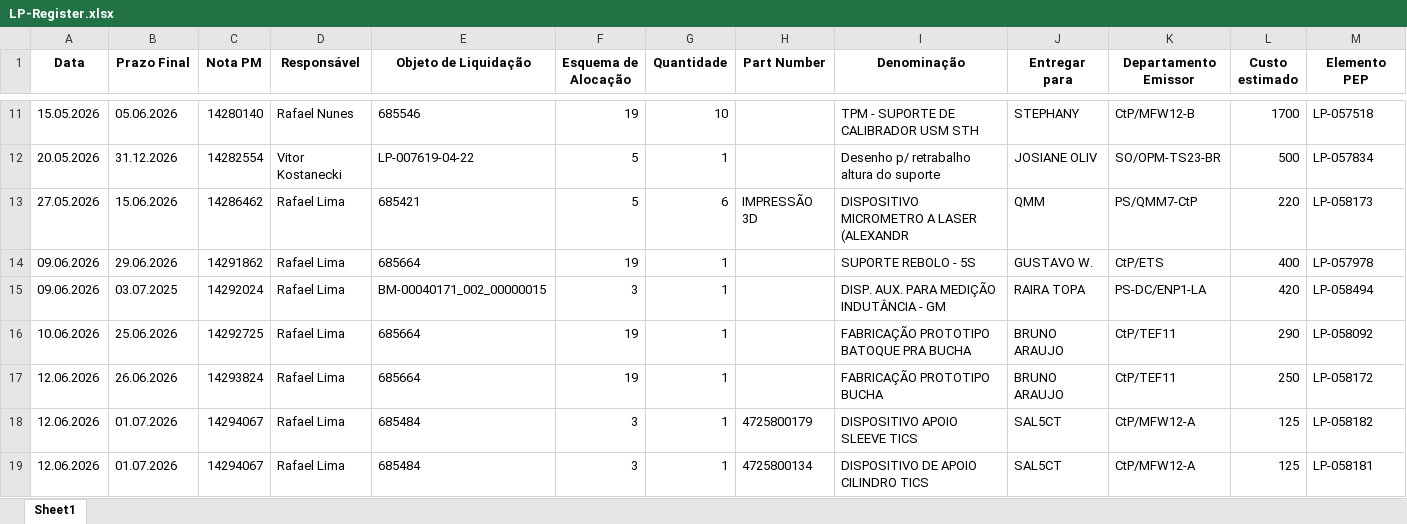
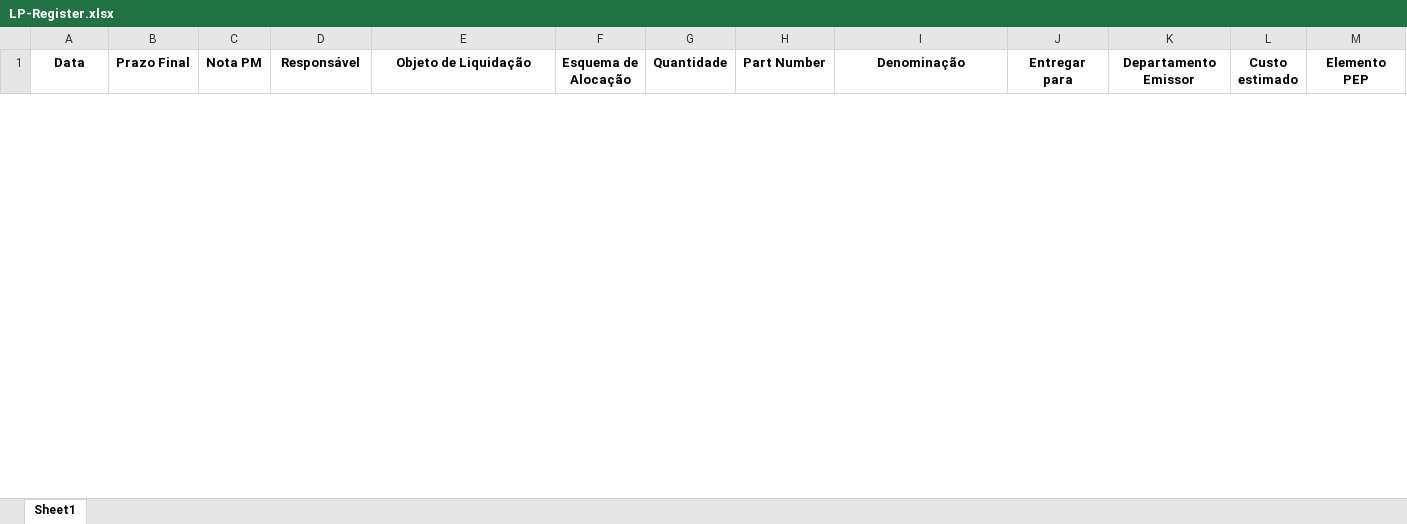
Before and after one commit to JoviOakz/PyAutomateSAP, an Excel workbook: 98 - Excels/LP-Register.xlsx, sheet Sheet1, drawn as a sheet; only a part is shown, gaps mark what is left out; values as stored, in another font and other column widths than the file's, no borders; removed rows and columns are numbered as before the commit, all else as after; rows hold the shown columns only; the diff covers the shown part only; the diff names each change by its address in the sheet, - before the commit and + after, or states it on an @@ line.

Commit message:
feat: data updated

```diff
--- a/98 - Excels/LP-Register.xlsx (sheet Sheet1)
+++ b/98 - Excels/LP-Register.xlsx (sheet Sheet1)
-row 11: 15.05.2026 | 05.06.2026 | 14280140 | Rafael Nunes | 685546 | 19 | 10 |  | TPM - SUPORTE DE CALIBRADOR USM STH | STEPHANY | CtP/MFW12-B | 1700 | LP-057518
-row 12: 20.05.2026 | 31.12.2026 | 14282554 | Vitor Kostanecki | LP-007619-04-22 | 5 | 1 |  | Desenho p/ retrabalho altura do suporte | JOSIANE OLIV | SO/OPM-TS23-BR | 500 | LP-057834
-row 13: 27.05.2026 | 15.06.2026 | 14286462 | Rafael Lima | 685421 | 5 | 6 | IMPRESSÃO 3D | DISPOSITIVO MICROMETRO A LASER (ALEXANDR | QMM | PS/QMM7-CtP | 220 | LP-058173
-row 14: 09.06.2026 | 29.06.2026 | 14291862 | Rafael Lima | 685664 | 19 | 1 |  | SUPORTE REBOLO - 5S | GUSTAVO W. | CtP/ETS | 400 | LP-057978
-row 15: 09.06.2026 | 03.07.2025 | 14292024 | Rafael Lima | BM-00040171_002_00000015 | 3 | 1 |  | DISP. AUX. PARA MEDIÇÃO INDUTÂNCIA - GM | RAIRA TOPA | PS-DC/ENP1-LA | 420 | LP-058494
-row 16: 10.06.2026 | 25.06.2026 | 14292725 | Rafael Lima | 685664 | 19 | 1 |  | FABRICAÇÃO PROTOTIPO BATOQUE PRA BUCHA | BRUNO ARAUJO | CtP/TEF11 | 290 | LP-058092
-row 17: 12.06.2026 | 26.06.2026 | 14293824 | Rafael Lima | 685664 | 19 | 1 |  | FABRICAÇÃO PROTOTIPO BUCHA | BRUNO ARAUJO | CtP/TEF11 | 250 | LP-058172
-row 18: 12.06.2026 | 01.07.2026 | 14294067 | Rafael Lima | 685484 | 3 | 1 | 4725800179 | DISPOSITIVO APOIO SLEEVE TICS | SAL5CT | CtP/MFW12-A | 125 | LP-058182
-row 19: 12.06.2026 | 01.07.2026 | 14294067 | Rafael Lima | 685484 | 3 | 1 | 4725800134 | DISPOSITIVO DE APOIO CILINDRO TICS | SAL5CT | CtP/MFW12-A | 125 | LP-058181
```
Also changed, not shown: 88 added rows and 15 removed rows elsewhere in this sheet, 1 other file.
